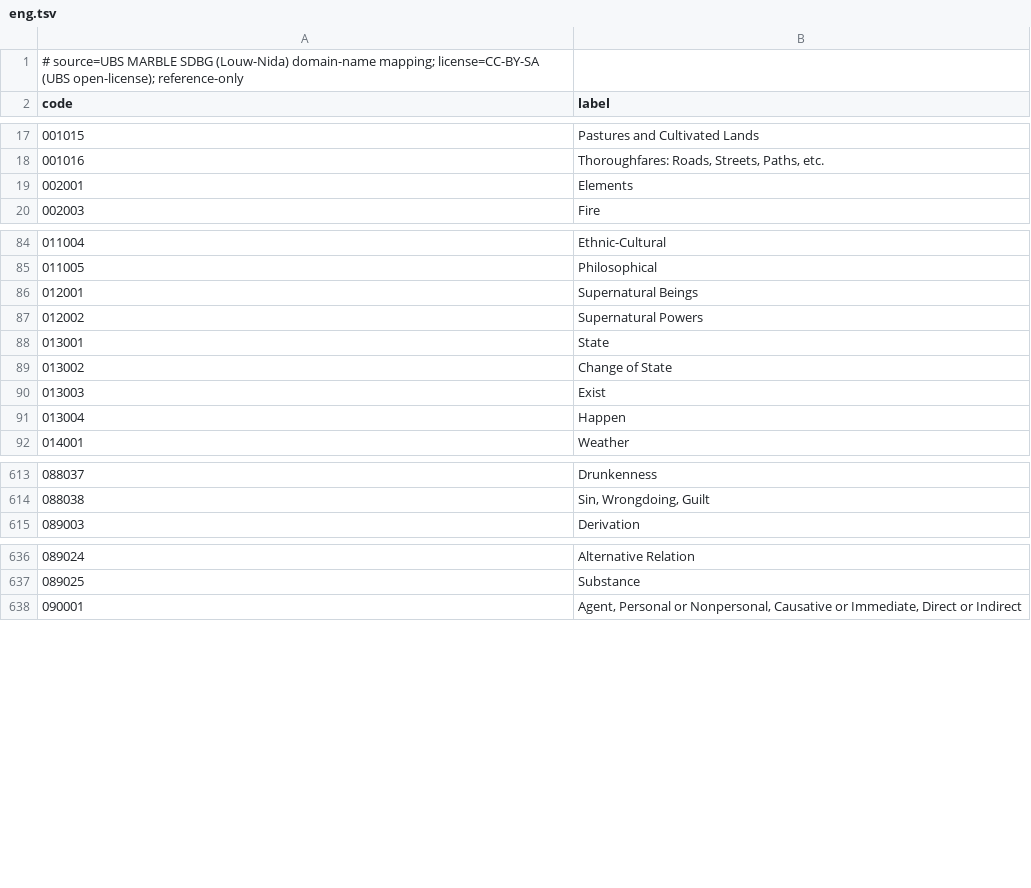
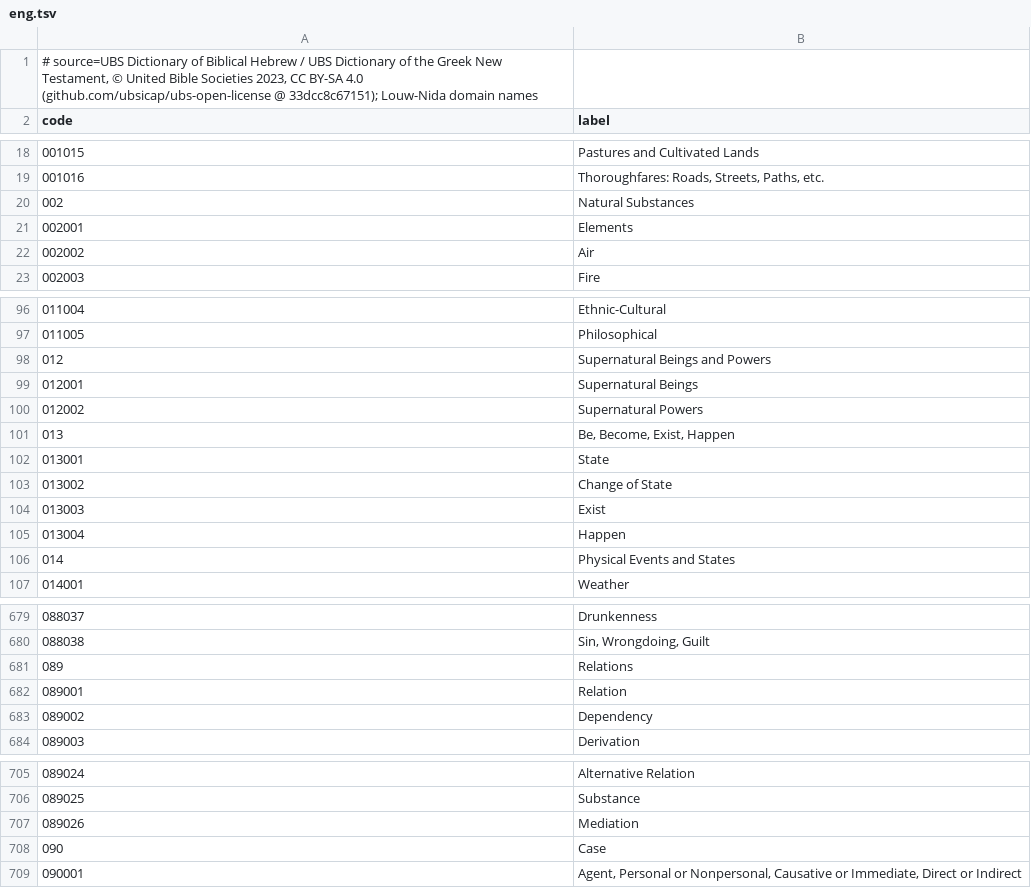
Before and after one commit to bcv-commons/bcv-query, a TSV file: resources/semantic_domains/domain_labels/eng.tsv, drawn as a sheet; only a part is shown, gaps mark what is left out; the diff covers the shown part only.

```diff
--- a/resources/semantic_domains/domain_labels/eng.tsv
+++ b/resources/semantic_domains/domain_labels/eng.tsv
@@ -1,2 +1,2 @@
-# source=UBS MARBLE SDBG (Louw-Nida) domain-name mapping; license=CC-BY-SA (UBS open-license); reference-only
+# source=UBS Dictionary of Biblical Hebrew / UBS Dictionary of the Greek New Testament, © United Bible Societies 2023, CC BY-SA 4.0 (github.com/ubsicap/ubs-open-license @ 33dcc8c67151); Louw-Nida domain names
 code	label
@@ -18,3 +19,5 @@ code	label
 001016	Thoroughfares: Roads, Streets, Paths, etc.
+002	Natural Substances
 002001	Elements
+002002	Air
 002003	Fire
@@ -85,4 +97,6 @@ code	label
 011005	Philosophical
+012	Supernatural Beings and Powers
 012001	Supernatural Beings
 012002	Supernatural Powers
+013	Be, Become, Exist, Happen
 013001	State
@@ -91,2 +105,3 @@ code	label
 013004	Happen
+014	Physical Events and States
 014001	Weather
@@ -614,2 +680,5 @@ code	label
 088038	Sin, Wrongdoing, Guilt
+089	Relations
+089001	Relation
+089002	Dependency
 089003	Derivation
@@ -637,2 +706,4 @@ code	label
 089025	Substance
+089026	Mediation
+090	Case
 090001	Agent, Personal or Nonpersonal, Causative or Immediate, Direct or Indirect
```
Also changed, not shown: 64 added rows elsewhere in this file, resources/semantic_domains/domain_labels/cmn-Hans.tsv, resources/semantic_domains/domain_labels/fra.tsv, 31 other files.
